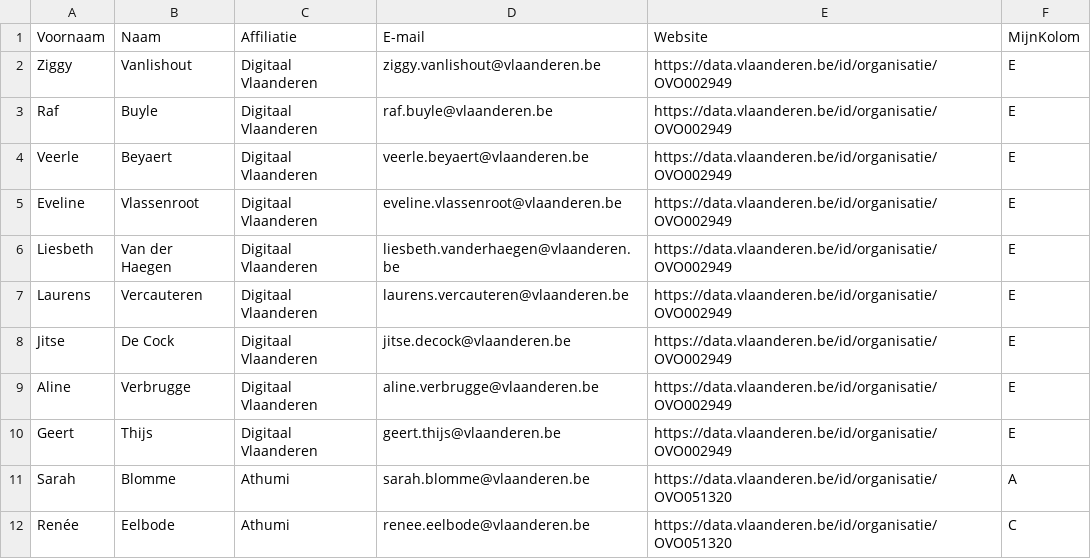
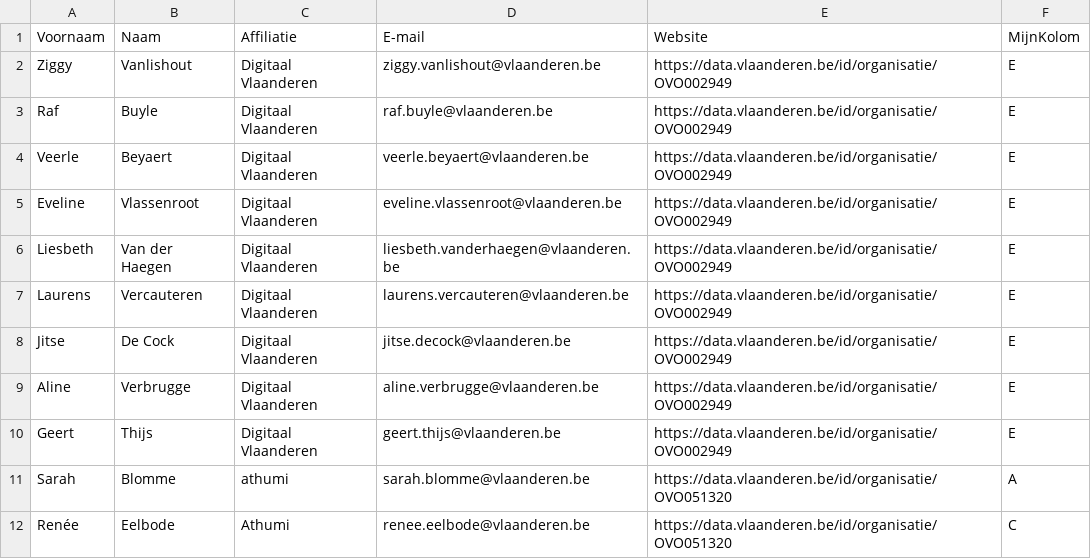
Before and after one commit to Informatievlaanderen/OSLOthema-overlijdensaangifte, a CSV file: stakeholders.csv, drawn as a sheet.

```diff
--- a/stakeholders.csv
+++ b/stakeholders.csv
@@ -10,3 +10,3 @@ Aline;Verbrugge;Digitaal Vlaanderen;aline.verbrugge@vlaanderen.be;https://data.v
 Geert;Thijs;Digitaal Vlaanderen;geert.thijs@vlaanderen.be;https://data.vlaanderen.be/id/organisatie/OVO002949;E
-Sarah;Blomme;Athumi;sarah.blomme@vlaanderen.be;https://data.vlaanderen.be/id/organisatie/OVO051320;A
+Sarah;Blomme;athumi;sarah.blomme@vlaanderen.be;https://data.vlaanderen.be/id/organisatie/OVO051320;A
 Renée;Eelbode;Athumi;renee.eelbode@vlaanderen.be;https://data.vlaanderen.be/id/organisatie/OVO051320;C
```
Also changed, not shown: 1 other file.
